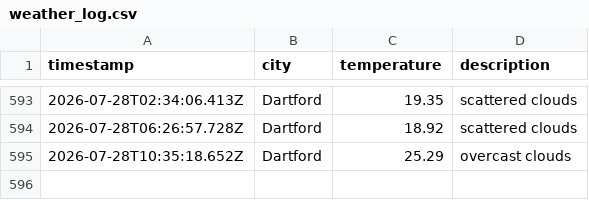
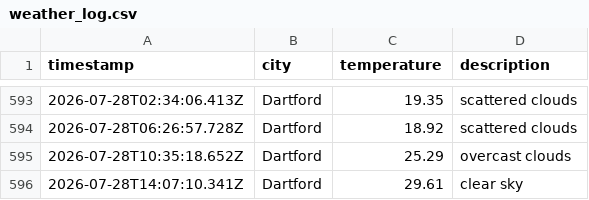
Before and after one commit to sk850/Weather-app-js, a CSV file: data/weather_log.csv, drawn as a sheet; only a part is shown, gaps mark what is left out; the diff names each change by its address in the sheet, - before the commit and + after, or states it on an @@ line.

```diff
--- a/data/weather_log.csv
+++ b/data/weather_log.csv
+row 596: 2026-07-28T14:07:10.341Z | Dartford | 29.61 | clear sky
```
Also changed, not shown: 1 other file.
